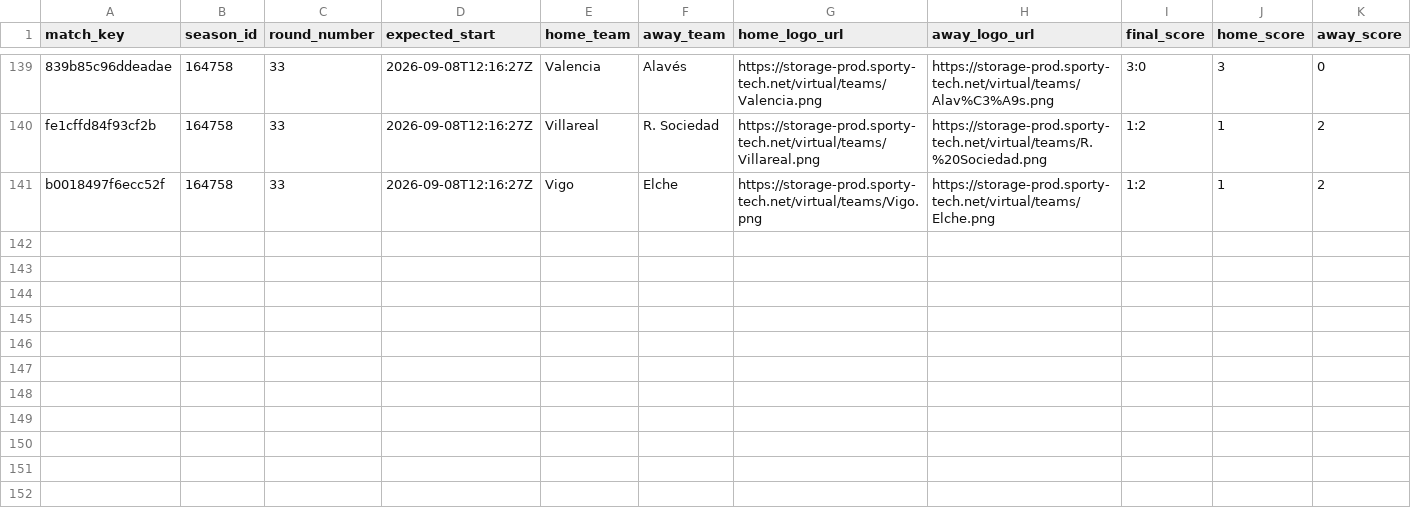
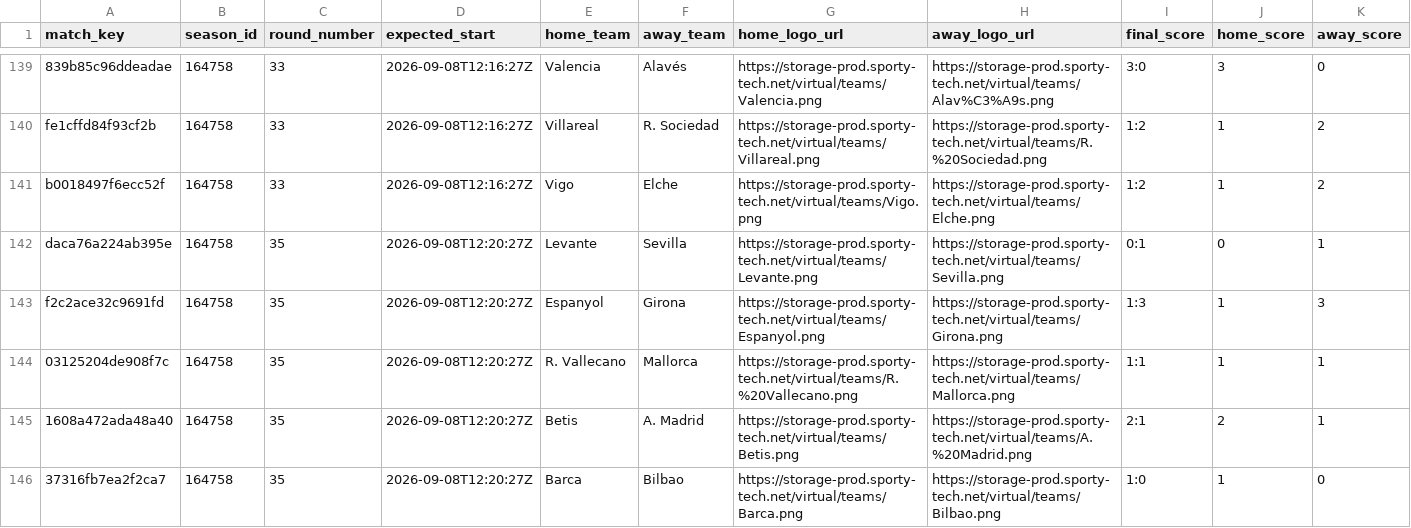
Before and after one commit to michaeldiary77-sys/virtual-leagues-collector, a CSV file: data/8037_spanish-league/matches.csv, drawn as a sheet; only a part is shown, gaps mark what is left out; rows hold the shown columns only; the diff covers the shown part only; the diff names each change by its address in the sheet, - before the commit and + after, or states it on an @@ line.

```diff
--- a/data/8037_spanish-league/matches.csv
+++ b/data/8037_spanish-league/matches.csv
+row 142: daca76a224ab395e | 164758 | 35 | 2026-09-08T12:20:27Z | Levante | Sevilla | https://storage-prod.sporty-tech.net/virtual/teams/Levante.png | https://storage-prod.sporty-tech.net/virtual/teams/Sevilla.png | 0:1 | 0 | 1
+row 143: f2c2ace32c9691fd | 164758 | 35 | 2026-09-08T12:20:27Z | Espanyol | Girona | https://storage-prod.sporty-tech.net/virtual/teams/Espanyol.png | https://storage-prod.sporty-tech.net/virtual/teams/Girona.png | 1:3 | 1 | 3
+row 144: 03125204de908f7c | 164758 | 35 | 2026-09-08T12:20:27Z | R. Vallecano | Mallorca | https://storage-prod.sporty-tech.net/virtual/teams/R.%20Vallecano.png | https://storage-prod.sporty-tech.net/virtual/teams/Mallorca.png | 1:1 | 1 | 1
+row 145: 1608a472ada48a40 | 164758 | 35 | 2026-09-08T12:20:27Z | Betis | A. Madrid | https://storage-prod.sporty-tech.net/virtual/teams/Betis.png | https://storage-prod.sporty-tech.net/virtual/teams/A.%20Madrid.png | 2:1 | 2 | 1
+row 146: 37316fb7ea2f2ca7 | 164758 | 35 | 2026-09-08T12:20:27Z | Barca | Bilbao | https://storage-prod.sporty-tech.net/virtual/teams/Barca.png | https://storage-prod.sporty-tech.net/virtual/teams/Bilbao.png | 1:0 | 1 | 0
```
Also changed, not shown: 5 added rows elsewhere in this file, data/8035_english-league/matches.csv, data/8056_champions-league/matches.csv, 42 other files.
